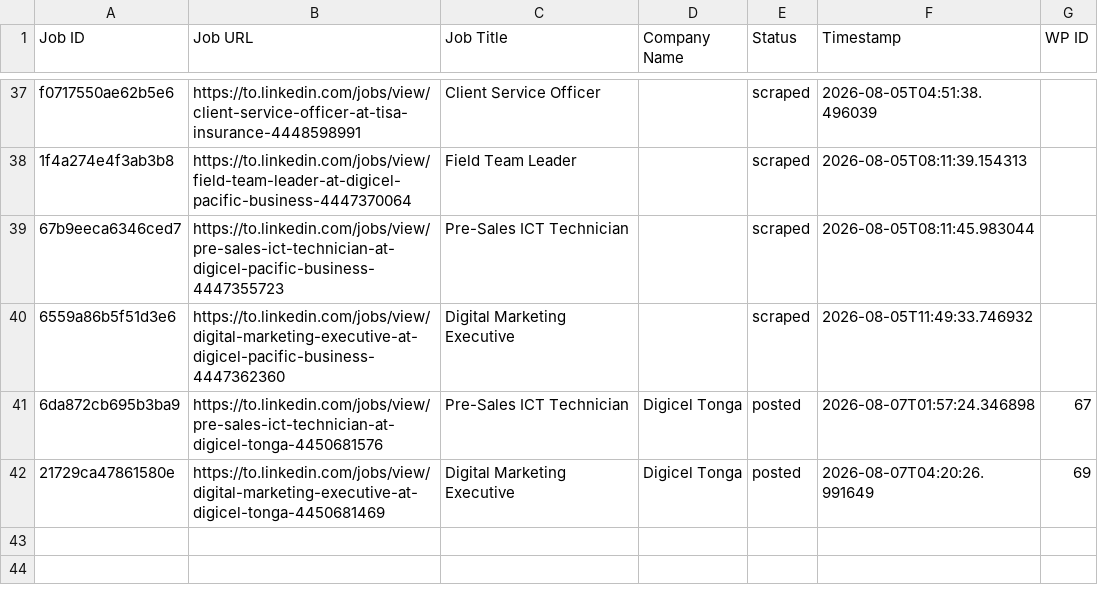
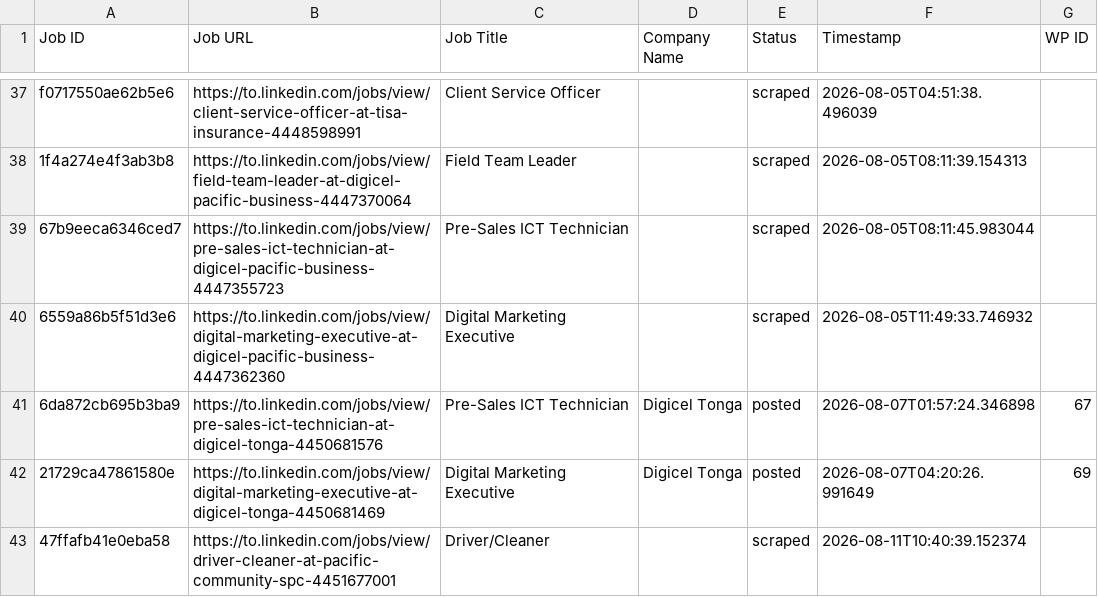
Before and after one commit to innovationinc2000/to, a CSV file: processed_jobs.csv, drawn as a sheet; only a part is shown, gaps mark what is left out; the diff names each change by its address in the sheet, - before the commit and + after, or states it on an @@ line.

```diff
--- a/processed_jobs.csv
+++ b/processed_jobs.csv
+row 43: 47ffafb41e0eba58 | https://to.linkedin.com/jobs/view/driver-cleaner-at-pacific-community-spc-4451677001 | Driver/Cleaner |  | scraped | 2026-08-11T10:40:39.152374
```
